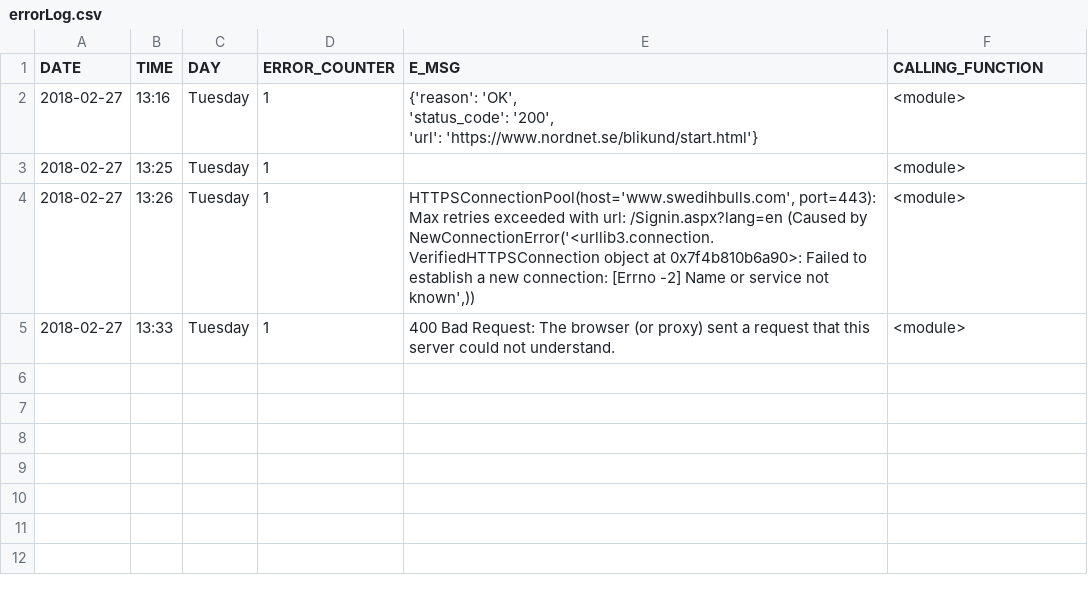
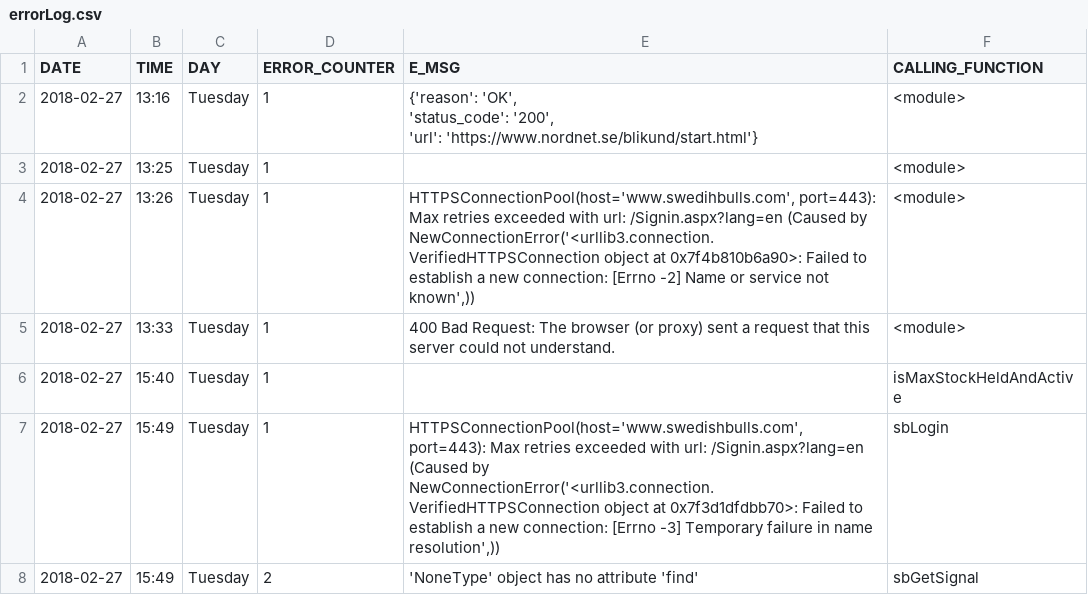
Before and after one commit to sika/3-trader, a CSV file: 4-get-sb-signal-login/errorlog/errorLog.csv, drawn as a sheet; the diff names each change by its address in the sheet, - before the commit and + after, or states it on an @@ line.

```diff
--- a/4-get-sb-signal-login/errorlog/errorLog.csv
+++ b/4-get-sb-signal-login/errorlog/errorLog.csv
+row 6: 2018-02-27 | 15:40 | Tuesday | 1 |  | isMaxStockHeldAndActive
+row 7: 2018-02-27 | 15:49 | Tuesday | 1 | HTTPSConnectionPool(host='www.swedishbulls.com', port=443): Max retries exceeded with url: /Signin.aspx?lang=en (Caused by NewConnectionError('<urllib3.connection.VerifiedHTTPSConnection object at 0x7f3d1dfdbb70>: Failed to establish a new connection: [Errno -3] Temporary failure in name resolution',)) | sbLogin
+row 8: 2018-02-27 | 15:49 | Tuesday | 2 | 'NoneType' object has no attribute 'find' | sbGetSignal
```
Also changed, not shown: 4-get-sb-signal-login/output/orderStatistics.csv, 1 other file.
